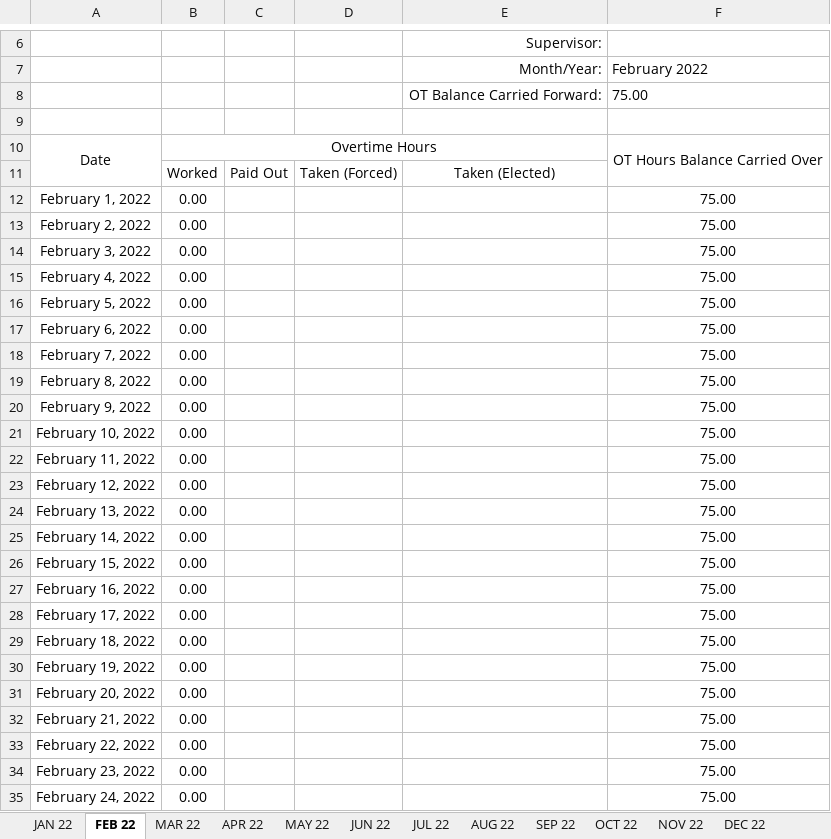
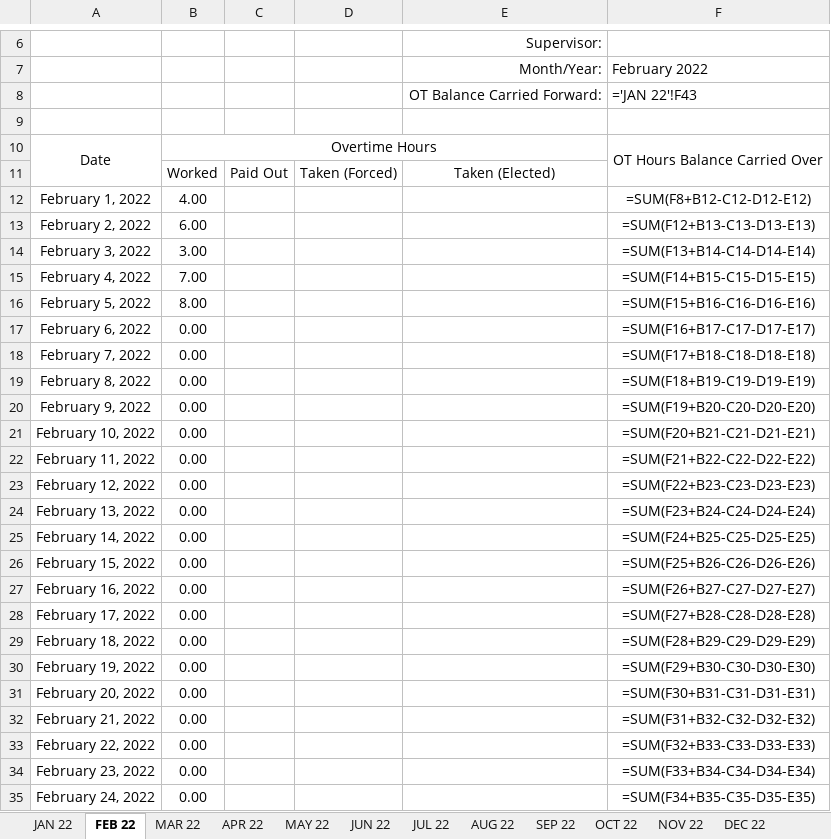
Before and after one commit to ryanalmasi/Basic-Automated-Time-Sheet, an Excel workbook: EXCEL_FILES/OT_templateRyanAlmasi.xlsx, sheet FEB 22, drawn as a sheet; only a part is shown, gaps mark what is left out; values as stored, in another font and other column widths than the file's, no borders; formulas without a stored value are shown as written; the diff covers the shown part only; the diff names each change by its address in the sheet, - before the commit and + after, or states it on an @@ line.

```diff
--- a/EXCEL_FILES/OT_templateRyanAlmasi.xlsx (sheet FEB 22)
+++ b/EXCEL_FILES/OT_templateRyanAlmasi.xlsx (sheet FEB 22)
-F8: 75.00
+F8: ='JAN 22'!F43
-B12: 0.00
+B12: 4.00
-F12: 75.00
+F12: =SUM(F8+B12-C12-D12-E12)
-B13: 0.00
+B13: 6.00
-F13: 75.00
+F13: =SUM(F12+B13-C13-D13-E13)
-B14: 0.00
+B14: 3.00
-F14: 75.00
+F14: =SUM(F13+B14-C14-D14-E14)
-B15: 0.00
+B15: 7.00
-F15: 75.00
+F15: =SUM(F14+B15-C15-D15-E15)
-B16: 0.00
+B16: 8.00
-F16: 75.00
+F16: =SUM(F15+B16-C16-D16-E16)
-F17: 75.00
+F17: =SUM(F16+B17-C17-D17-E17)
-F18: 75.00
+F18: =SUM(F17+B18-C18-D18-E18)
-F19: 75.00
+F19: =SUM(F18+B19-C19-D19-E19)
-F20: 75.00
+F20: =SUM(F19+B20-C20-D20-E20)
-F21: 75.00
+F21: =SUM(F20+B21-C21-D21-E21)
-F22: 75.00
+F22: =SUM(F21+B22-C22-D22-E22)
-F23: 75.00
+F23: =SUM(F22+B23-C23-D23-E23)
-F24: 75.00
+F24: =SUM(F23+B24-C24-D24-E24)
-F25: 75.00
+F25: =SUM(F24+B25-C25-D25-E25)
-F26: 75.00
+F26: =SUM(F25+B26-C26-D26-E26)
-F27: 75.00
+F27: =SUM(F26+B27-C27-D27-E27)
-F28: 75.00
+F28: =SUM(F27+B28-C28-D28-E28)
-F29: 75.00
+F29: =SUM(F28+B29-C29-D29-E29)
-F30: 75.00
+F30: =SUM(F29+B30-C30-D30-E30)
-F31: 75.00
+F31: =SUM(F30+B31-C31-D31-E31)
-F32: 75.00
+F32: =SUM(F31+B32-C32-D32-E32)
-F33: 75.00
+F33: =SUM(F32+B33-C33-D33-E33)
-F34: 75.00
+F34: =SUM(F33+B34-C34-D34-E34)
-F35: 75.00
+F35: =SUM(F34+B35-C35-D35-E35)
```
Also changed, not shown: 8 edited cells elsewhere in this sheet, sheet SEP 22, sheet AUG 22, sheet OCT 22, sheet MAY 22, sheet JUL 22, sheet MAR 22, 5 more sheets, EXCEL_FILES/OT_templateAbhroChowdhury.xlsx, 4 other files.
